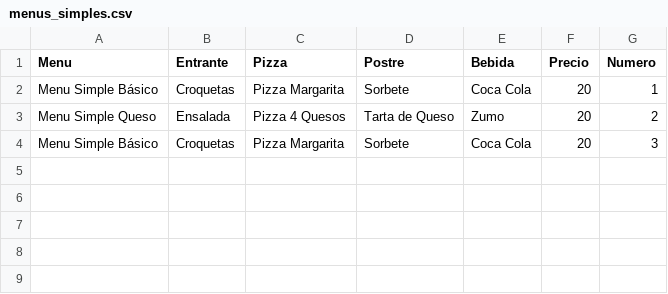
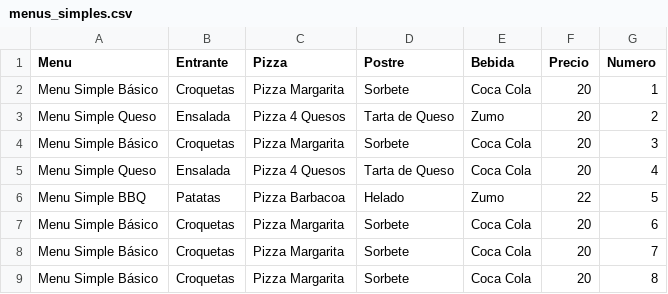
Before and after one commit to GonzaloGmv/patrones-estructurales, a CSV file: pizzeria/menus/menus_simples.csv, drawn as a sheet; the diff names each change by its address in the sheet, - before the commit and + after, or states it on an @@ line.

```diff
--- a/pizzeria/menus/menus_simples.csv
+++ b/pizzeria/menus/menus_simples.csv
+row 5: Menu Simple Queso | Ensalada | Pizza 4 Quesos | Tarta de Queso | Coca Cola | 20 | 4
+row 6: Menu Simple BBQ | Patatas | Pizza Barbacoa | Helado | Zumo | 22 | 5
+row 7: Menu Simple Básico | Croquetas | Pizza Margarita | Sorbete | Coca Cola | 20 | 6
+row 8: Menu Simple Básico | Croquetas | Pizza Margarita | Sorbete | Coca Cola | 20 | 7
+row 9: Menu Simple Básico | Croquetas | Pizza Margarita | Sorbete | Coca Cola | 20 | 8
```
Also changed, not shown: pizzeria/menus/menus_compuestos.csv, 4 other files.
